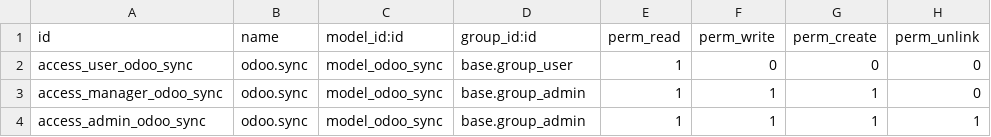
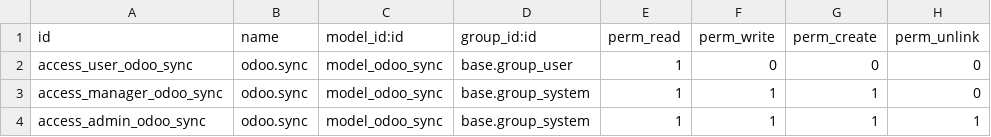
Before and after one commit to Som-Energia/som_sync_openerp, a CSV file: security/ir.model.access.csv, drawn as a sheet.

Commit message:
✨ add exist resource in Odoo. update odoo_id in OpenERP. Add constraint only one resource model.
Co-authored-by: Pere Montagud Ferragud <pere.montagud@somenergia.coop>

```diff
--- a/security/ir.model.access.csv
+++ b/security/ir.model.access.csv
@@ -2,3 +2,3 @@
 "access_user_odoo_sync","odoo.sync","model_odoo_sync","base.group_user",1,0,0,0
-"access_manager_odoo_sync","odoo.sync","model_odoo_sync","base.group_admin",1,1,1,0
-"access_admin_odoo_sync","odoo.sync","model_odoo_sync","base.group_admin",1,1,1,1
+"access_manager_odoo_sync","odoo.sync","model_odoo_sync","base.group_system",1,1,1,0
+"access_admin_odoo_sync","odoo.sync","model_odoo_sync","base.group_system",1,1,1,1
```
Also changed, not shown: 3 other files.
